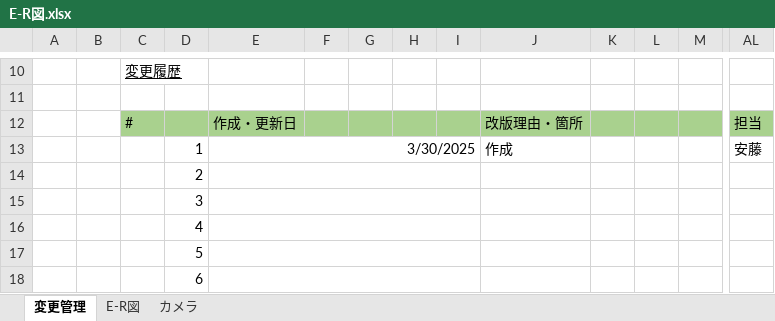
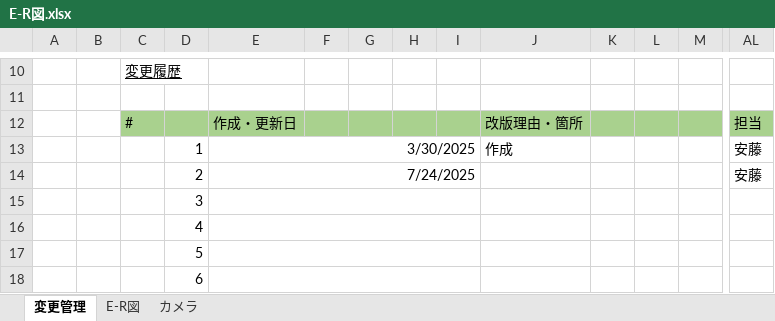
Before and after one commit to ando-0718/snsblog, an Excel workbook: 01_基本設計書/03_E-R図/E-R図.xlsx, sheet 変更管理, drawn as a sheet; only a part is shown, gaps mark what is left out; values as stored, in another font and other column widths than the file's, no borders; charts and pictures not drawn; removed rows and columns are numbered as before the commit, all else as after; rows hold the shown columns only; the diff names each change by its address in the sheet, - before the commit and + after, or states it on an @@ line.

```diff
--- a/01_基本設計書/03_E-R図/E-R図.xlsx (sheet 変更管理)
+++ b/01_基本設計書/03_E-R図/E-R図.xlsx (sheet 変更管理)
-row 14:  |  |  | 2
+row 14:  |  |  | 2 | 7/24/2025 |  |  |  |  |  |  |  |  | 安藤
```
Also changed, not shown: sheet カメラ, charts or pictures.
